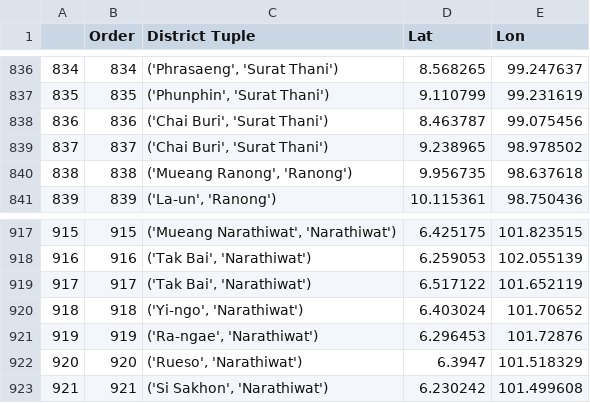
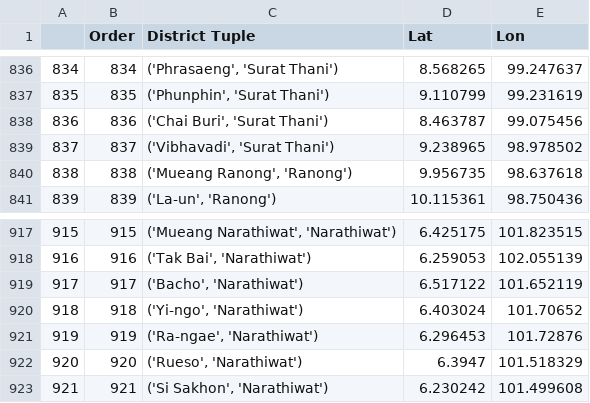
Before and after one commit to wtepsan/Adjacency-and-Distance-Matrix-of-Thailand, a CSV file: data_final/district_1-lists.csv, drawn as a sheet; only a part is shown, gaps mark what is left out; the diff covers the shown part only.

```diff
--- a/data_final/district_1-lists.csv
+++ b/data_final/district_1-lists.csv
@@ -838,3 +838,3 @@
 836,836,"('Chai Buri', 'Surat Thani')",8.463787,99.075456
-837,837,"('Chai Buri', 'Surat Thani')",9.238965,98.978502
+837,837,"('Vibhavadi', 'Surat Thani')",9.238965,98.978502
 838,838,"('Mueang Ranong', 'Ranong')",9.956735,98.637618
@@ -918,3 +918,3 @@
 916,916,"('Tak Bai', 'Narathiwat')",6.259053,102.055139
-917,917,"('Tak Bai', 'Narathiwat')",6.517122,101.652119
+917,917,"('Bacho', 'Narathiwat')",6.517122,101.652119
 918,918,"('Yi-ngo', 'Narathiwat')",6.403024,101.70652
```
Also changed, not shown: 5 edited cells elsewhere in this file, 1 other file.
